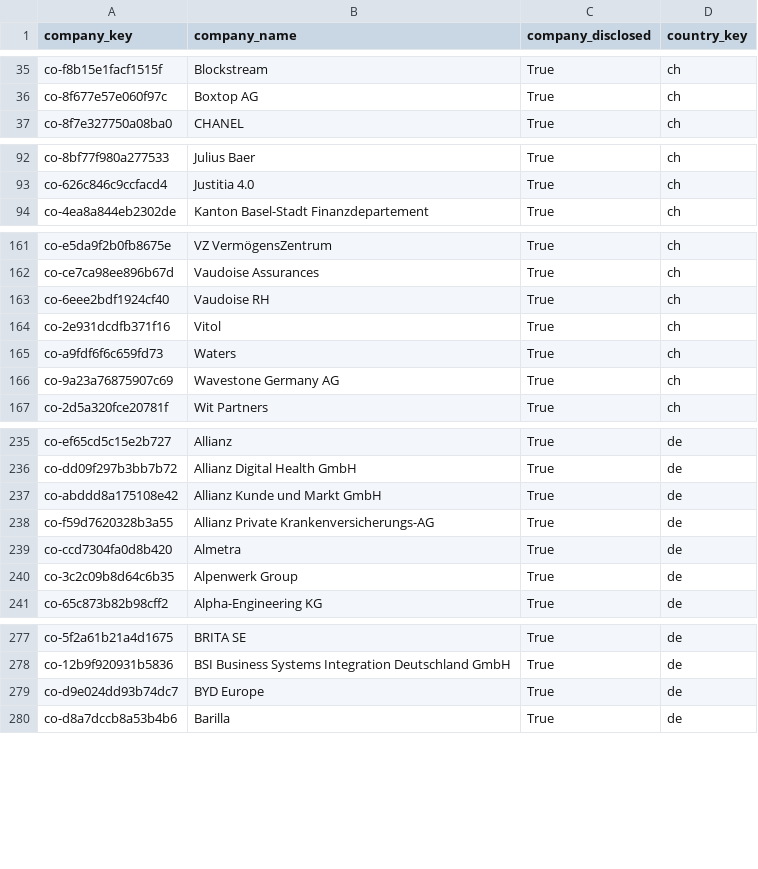
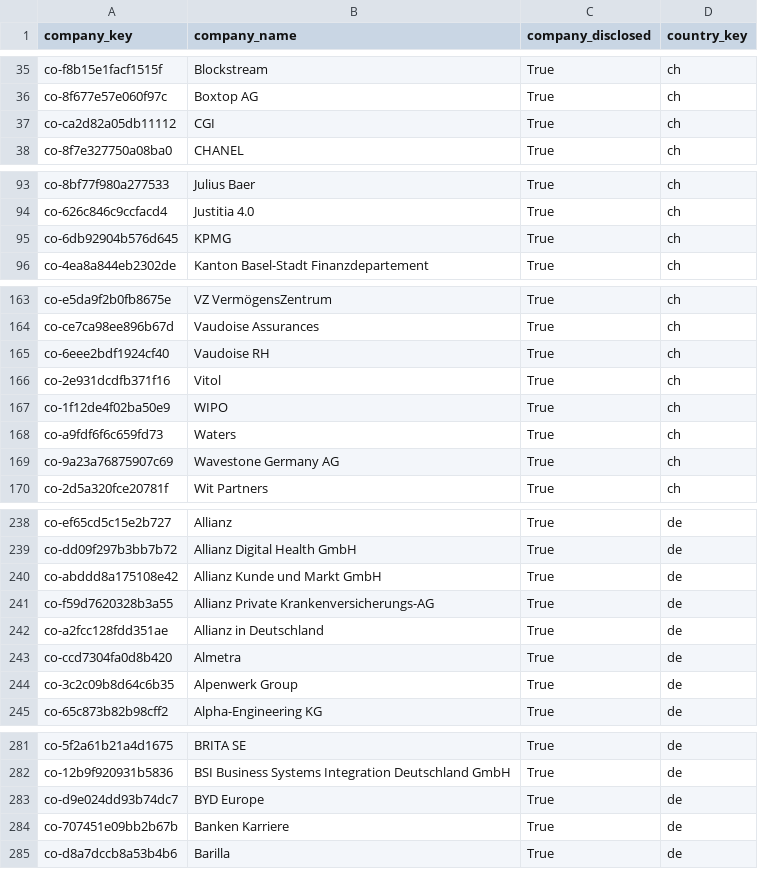
Before and after one commit to italofvaz/european-job-market-analysis, a CSV file: data/processed/dim_company.csv, drawn as a sheet; only a part is shown, gaps mark what is left out; the diff covers the shown part only; the diff names each change by its address in the sheet, - before the commit and + after, or states it on an @@ line.

```diff
--- a/data/processed/dim_company.csv
+++ b/data/processed/dim_company.csv
+row 37: co-ca2d82a05db11112 | CGI | True | ch
+row 95: co-6db92904b576d645 | KPMG | True | ch
+row 167: co-1f12de4f02ba50e9 | WIPO | True | ch
+row 242: co-a2fcc128fdd351ae | Allianz in Deutschland | True | de
+row 284: co-707451e09bb2b67b | Banken Karriere | True | de
```
Also changed, not shown: 28 added rows and 1 removed row elsewhere in this file, data/logs/collection_runs.csv, data/processed/bridge_job_skills.csv, 12 other files.
